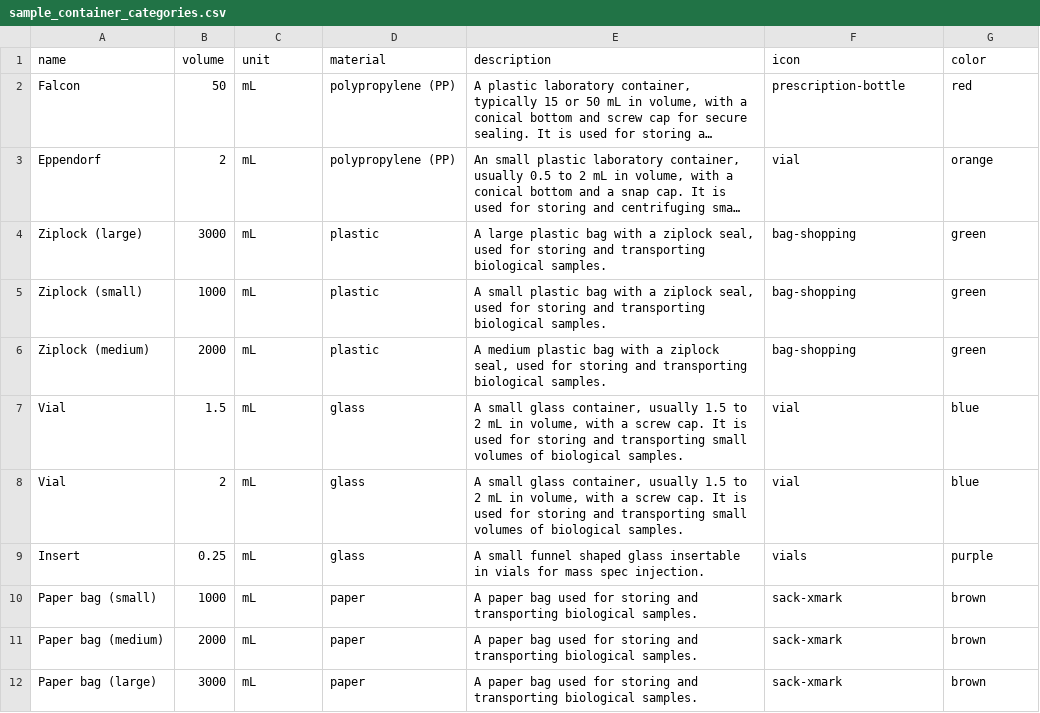
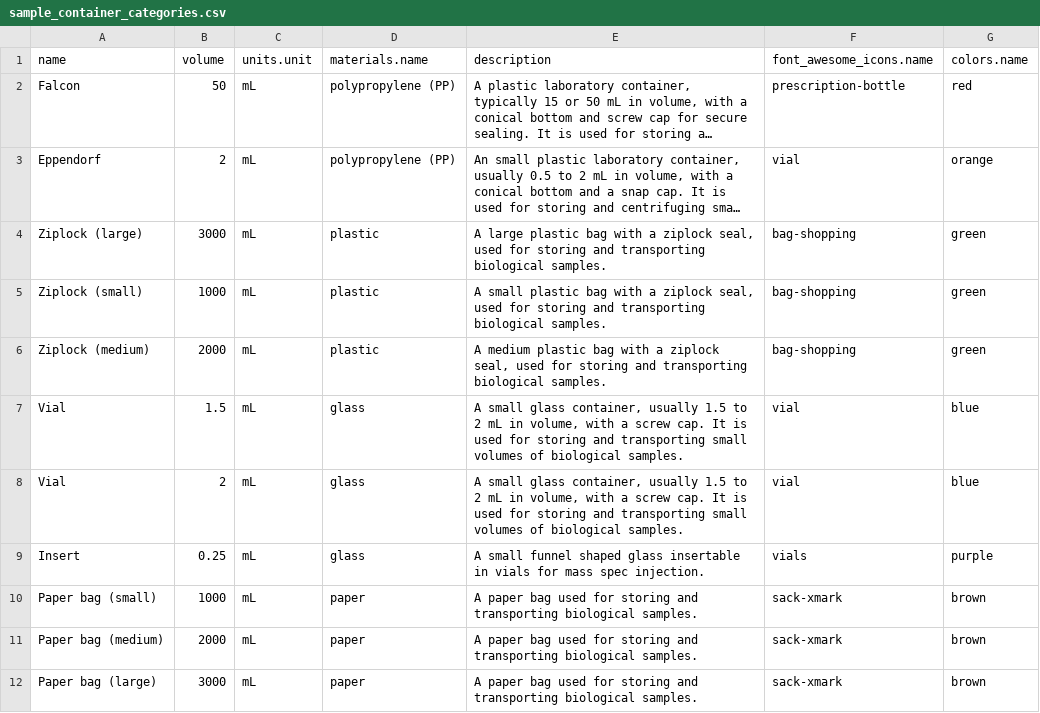
Before and after one commit to earth-metabolome-initiative/emi-monorepo, a CSV file: web/backend/csvs/sample_container_categories.csv, drawn as a sheet; long unchanged cells end in …; the diff names each change by its address in the sheet, - before the commit and + after, or states it on an @@ line.

```diff
--- a/web/backend/csvs/sample_container_categories.csv
+++ b/web/backend/csvs/sample_container_categories.csv
-C1: unit
+C1: units.unit
-D1: material
+D1: materials.name
-F1: icon
+F1: font_awesome_icons.name
-G1: color
+G1: colors.name
```
Also changed, not shown: web/backend/csvs/materials.csv, web/backend/csvs/nameplate_categories.csv, 15 other files.
